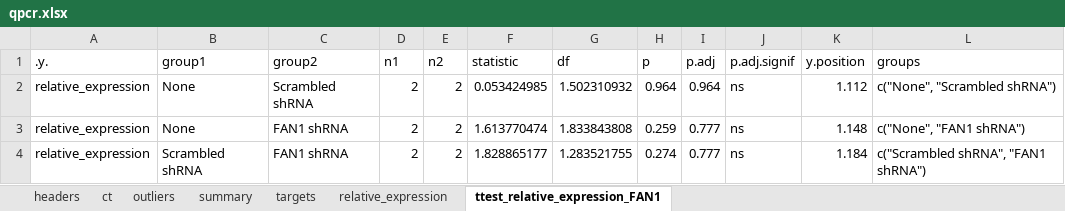
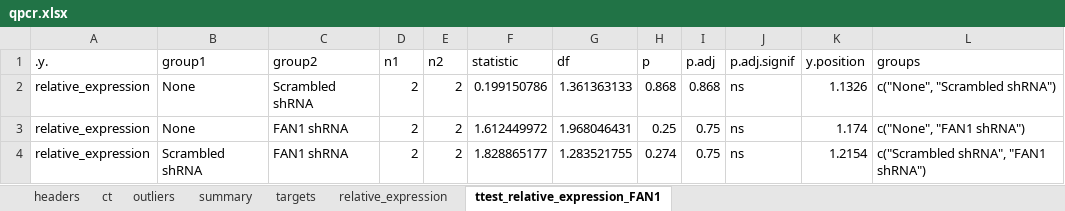
Before and after one commit to mike-flower/qpcr, an Excel workbook: demo_results/comparative_ct/Freja/qpcr.xlsx, sheet ttest_relative_expression_FAN1, drawn as a sheet; values as stored, in another font and other column widths than the file's, no borders; the diff names each change by its address in the sheet, - before the commit and + after, or states it on an @@ line.

```diff
--- a/demo_results/comparative_ct/Freja/qpcr.xlsx (sheet ttest_relative_expression_FAN1)
+++ b/demo_results/comparative_ct/Freja/qpcr.xlsx (sheet ttest_relative_expression_FAN1)
-F2 (statistic): 0.053424985
+F2 (statistic): 0.199150786
-G2 (df): 1.502310932
+G2 (df): 1.361363133
-H2 (p): 0.964
+H2 (p): 0.868
-I2 (p.adj): 0.964
+I2 (p.adj): 0.868
-K2 (y.position): 1.112
+K2 (y.position): 1.1326
-F3 (statistic): 1.613770474
+F3 (statistic): 1.612449972
-G3 (df): 1.833843808
+G3 (df): 1.968046431
-H3 (p): 0.259
+H3 (p): 0.25
-I3:I4 (p.adj): 0.777
+I3:I4 (p.adj): 0.75
-K3 (y.position): 1.148
+K3 (y.position): 1.174
-K4 (y.position): 1.184
+K4 (y.position): 1.2154
```
Also changed, not shown: sheet outliers, sheet summary, sheet relative_expression, 4 other files.
